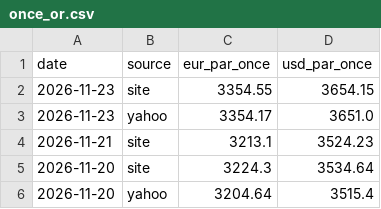
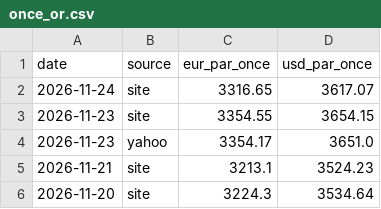
Before and after one commit to Zecat26/suivi-or, a CSV file: data/csv/once_or.csv, drawn as a sheet; only a part is shown; the shorter side is filled out with more unchanged rows; the diff names each change by its address in the sheet, - before the commit and + after, or states it on an @@ line.

```diff
--- a/data/csv/once_or.csv
+++ b/data/csv/once_or.csv
+row 2: 2026-11-24 | site | 3316.65 | 3617.07
```
Also changed, not shown: data/csv/prix_site.csv, data/excel/once_or.csv, 3 other files.
